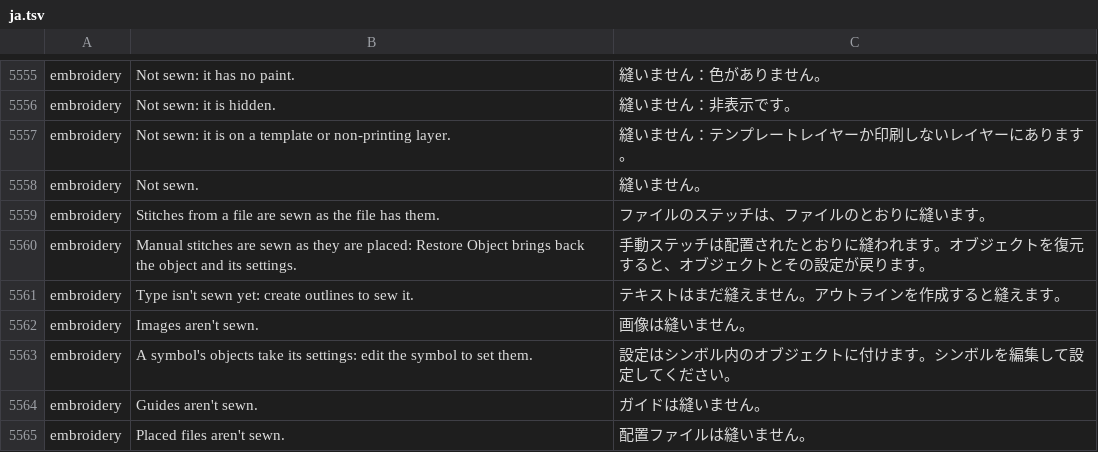
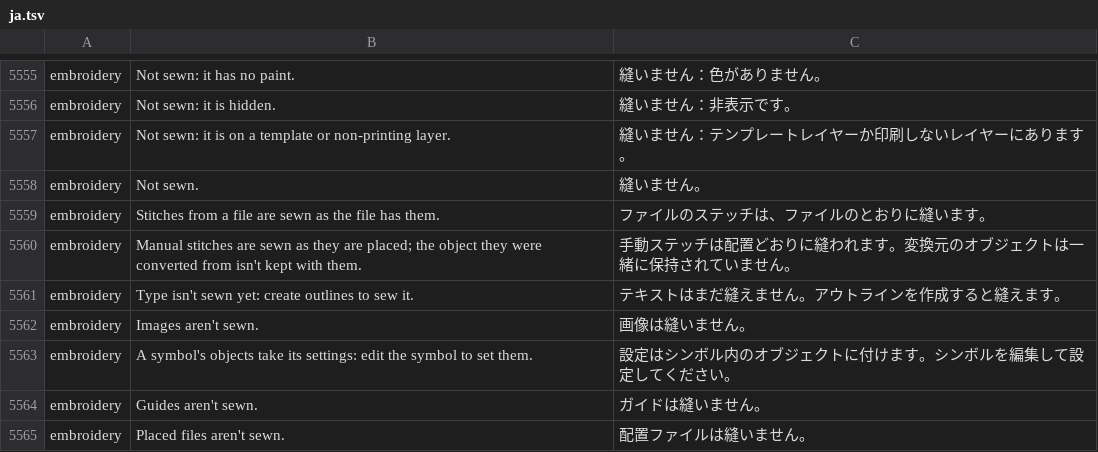
Before and after one commit to przbat-public/vectorcraft-stitch, a TSV file: crates/ui-egui/src/i18n/ja.tsv, drawn as a sheet; only a part is shown, gaps mark what is left out.

```diff
--- a/crates/ui-egui/src/i18n/ja.tsv
+++ b/crates/ui-egui/src/i18n/ja.tsv
@@ -5559,3 +5559,3 @@ embroidery	Not sewn.	縫いません。
 embroidery	Stitches from a file are sewn as the file has them.	ファイルのステッチは、ファイルのとおりに縫います。
-embroidery	Manual stitches are sewn as they are placed: Restore Object brings back the object and its settings.	手動ステッチは配置されたとおりに縫われます。オブジェクトを復元すると、オブジェクトとその設定が戻ります。
+embroidery	Manual stitches are sewn as they are placed; the object they were converted from isn't kept with them.	手動ステッチは配置どおりに縫われます。変換元のオブジェクトは一緒に保持されていません。
 embroidery	Type isn't sewn yet: create outlines to sew it.	テキストはまだ縫えません。アウトラインを作成すると縫えます。
```
Also changed, not shown: crates/ui-egui/src/i18n/fr.tsv, crates/ui-egui/src/i18n/it.tsv, 24 other files.
